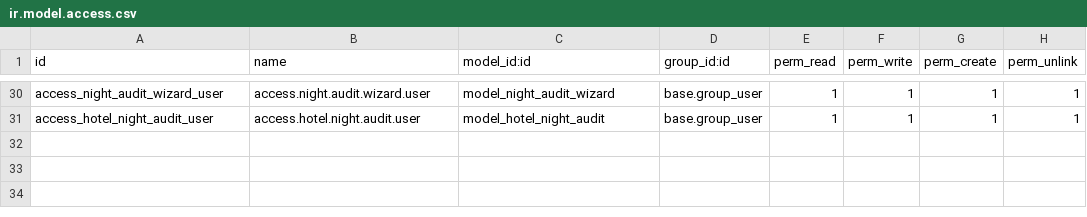
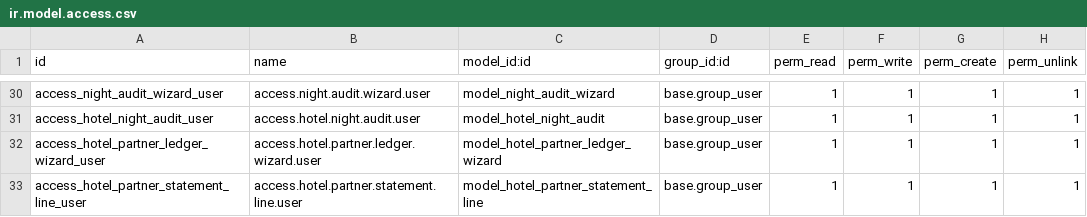
Before and after one commit to miighost/custom-addons, a CSV file: hotel_management_odoo/security/ir.model.access.csv, drawn as a sheet; only a part is shown, gaps mark what is left out; the diff names each change by its address in the sheet, - before the commit and + after, or states it on an @@ line.

```diff
--- a/hotel_management_odoo/security/ir.model.access.csv
+++ b/hotel_management_odoo/security/ir.model.access.csv
+row 32: access_hotel_partner_ledger_wizard_user | access.hotel.partner.ledger.wizard.user | model_hotel_partner_ledger_wizard | base.group_user | 1 | 1 | 1 | 1
+row 33: access_hotel_partner_statement_line_user | access.hotel.partner.statement.line.user | model_hotel_partner_statement_line | base.group_user | 1 | 1 | 1 | 1
```
Also changed, not shown: hotel_banquet_management/security/ir.model.access.csv, 24 other files.
